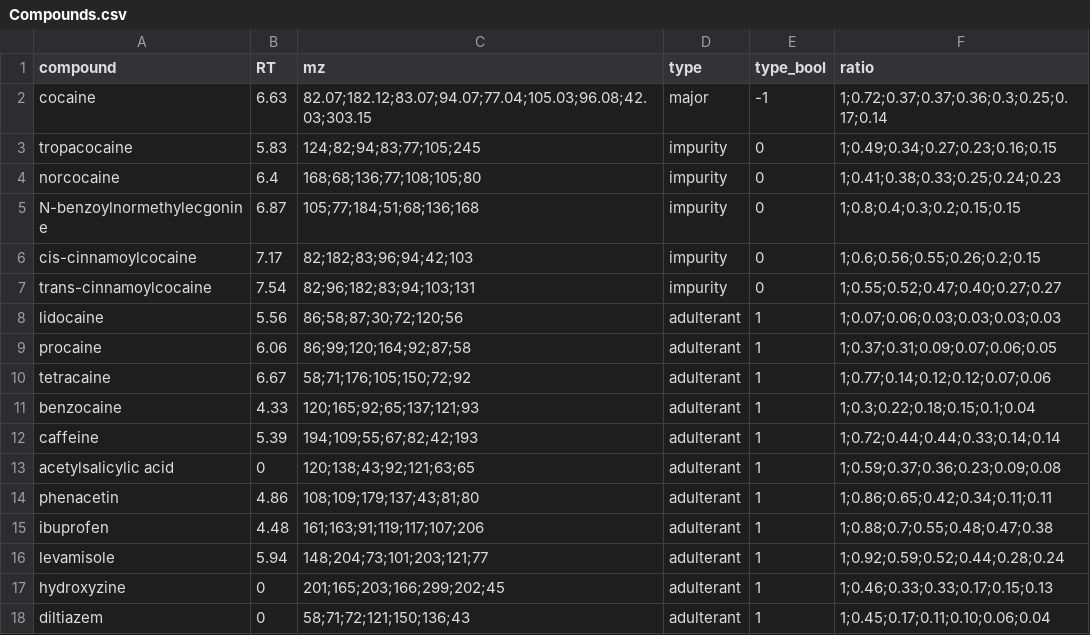
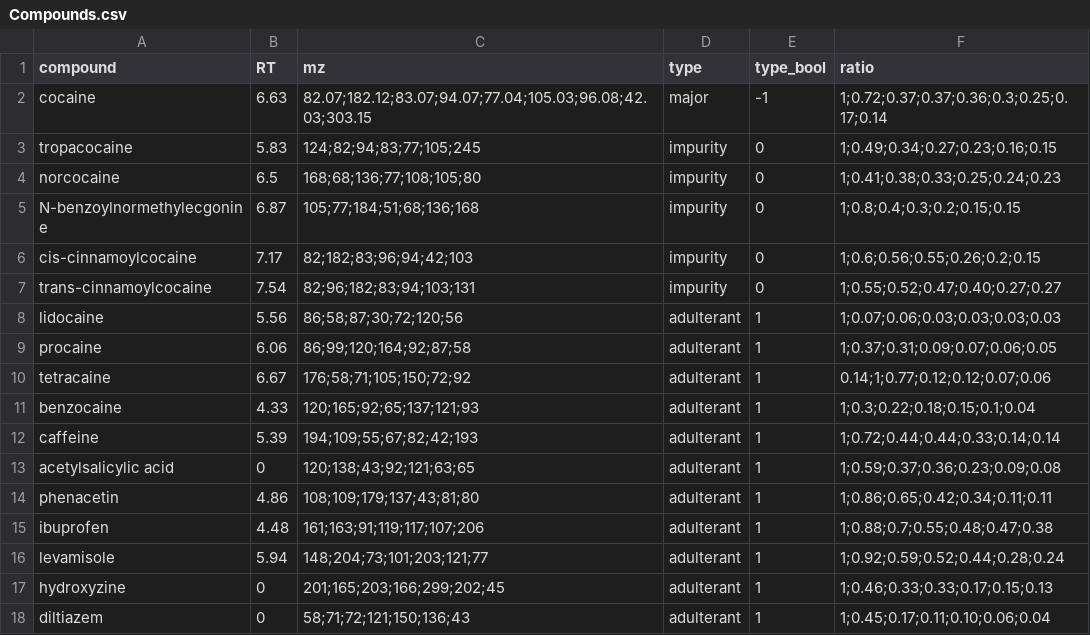
Before and after one commit to SteinOv/DrugImpurityAnalysis.jl, a CSV file: Compounds.csv, drawn as a sheet.

```diff
--- a/Compounds.csv
+++ b/Compounds.csv
@@ -3,3 +3,3 @@ cocaine,6.63,82.07;182.12;83.07;94.07;77.04;105.03;96.08;42.03;303.15,major,-1,1
 tropacocaine,5.83,124;82;94;83;77;105;245,impurity,0,1;0.49;0.34;0.27;0.23;0.16;0.15
-norcocaine,6.4,168;68;136;77;108;105;80,impurity,0,1;0.41;0.38;0.33;0.25;0.24;0.23
+norcocaine,6.5,168;68;136;77;108;105;80,impurity,0,1;0.41;0.38;0.33;0.25;0.24;0.23
 N-benzoylnormethylecgonine,6.87,105;77;184;51;68;136;168,impurity,0,1;0.8;0.4;0.3;0.2;0.15;0.15
@@ -9,3 +9,3 @@ lidocaine,5.56,86;58;87;30;72;120;56,adulterant,1,1;0.07;0.06;0.03;0.03;0.03;0.0
 procaine,6.06,86;99;120;164;92;87;58,adulterant,1,1;0.37;0.31;0.09;0.07;0.06;0.05
-tetracaine,6.67,58;71;176;105;150;72;92,adulterant,1,1;0.77;0.14;0.12;0.12;0.07;0.06
+tetracaine,6.67,176;58;71;105;150;72;92,adulterant,1,0.14;1;0.77;0.12;0.12;0.07;0.06
 benzocaine,4.33,120;165;92;65;137;121;93,adulterant,1,1;0.3;0.22;0.18;0.15;0.1;0.04
```
Also changed, not shown: 1 other file.
